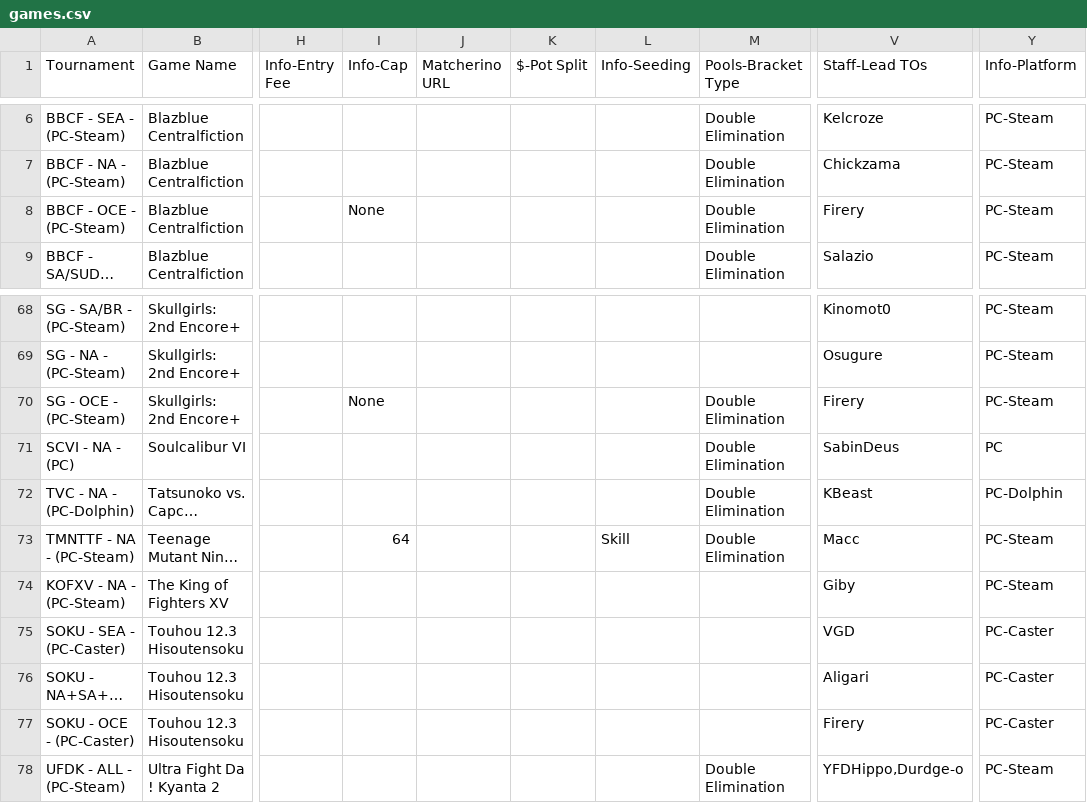
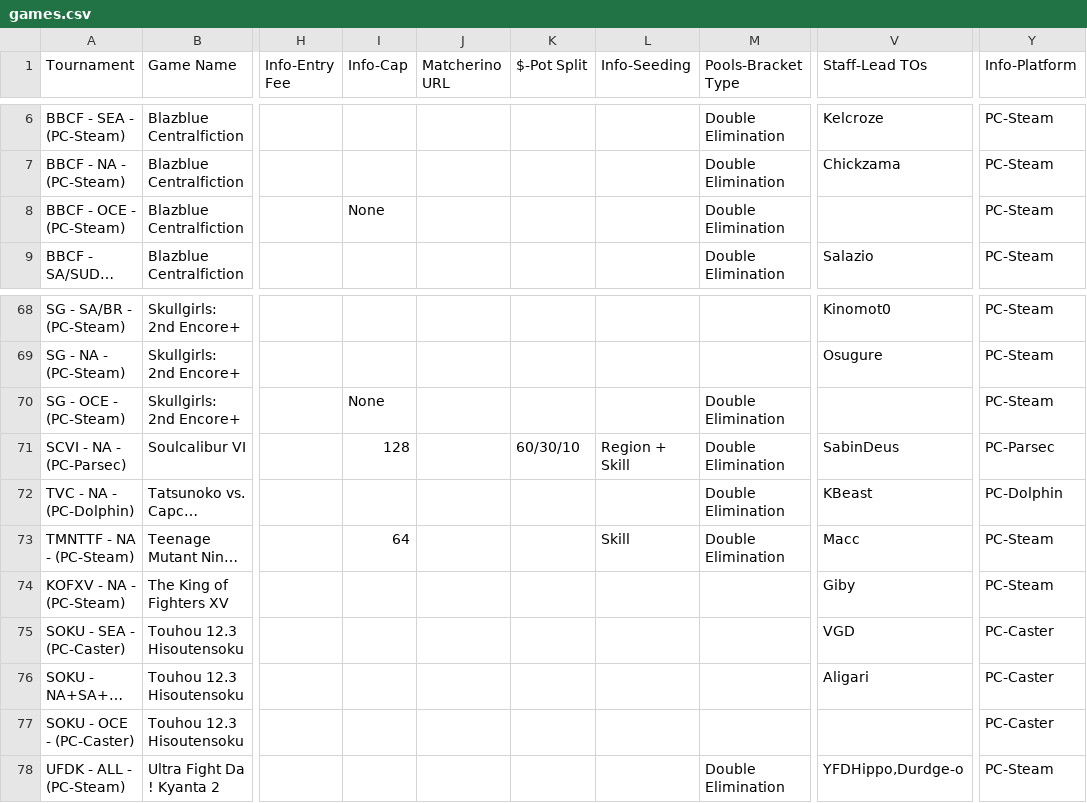
Before and after one commit to 956Productions/vortexgallery.moe, a CSV file: _data/games.csv, drawn as a sheet; only a part is shown, gaps mark what is left out; long unchanged cells end in …; the diff covers the shown part only; the diff names each change by its address in the sheet, - before the commit and + after, or states it on an @@ line.

```diff
--- a/_data/games.csv
+++ b/_data/games.csv
-V8 (Staff-Lead TOs): Firery
+V8 (Staff-Lead TOs): (empty)
-V70 (Staff-Lead TOs): Firery
+V70 (Staff-Lead TOs): (empty)
-A71 (Tournament): SCVI - NA - (PC)
+A71 (Tournament): SCVI - NA - (PC-Parsec)
-I71 (Info-Cap): (empty)
+I71 (Info-Cap): 128
-K71 ($-Pot Split): (empty)
+K71 ($-Pot Split): 60/30/10
-L71 (Info-Seeding): (empty)
+L71 (Info-Seeding): Region + Skill
-Y71 (Info-Platform): PC
+Y71 (Info-Platform): PC-Parsec
-V77 (Staff-Lead TOs): Firery
+V77 (Staff-Lead TOs): (empty)
```
Also changed, not shown: 1 added row, 1 removed row and 19 edited cells elsewhere in this file.
